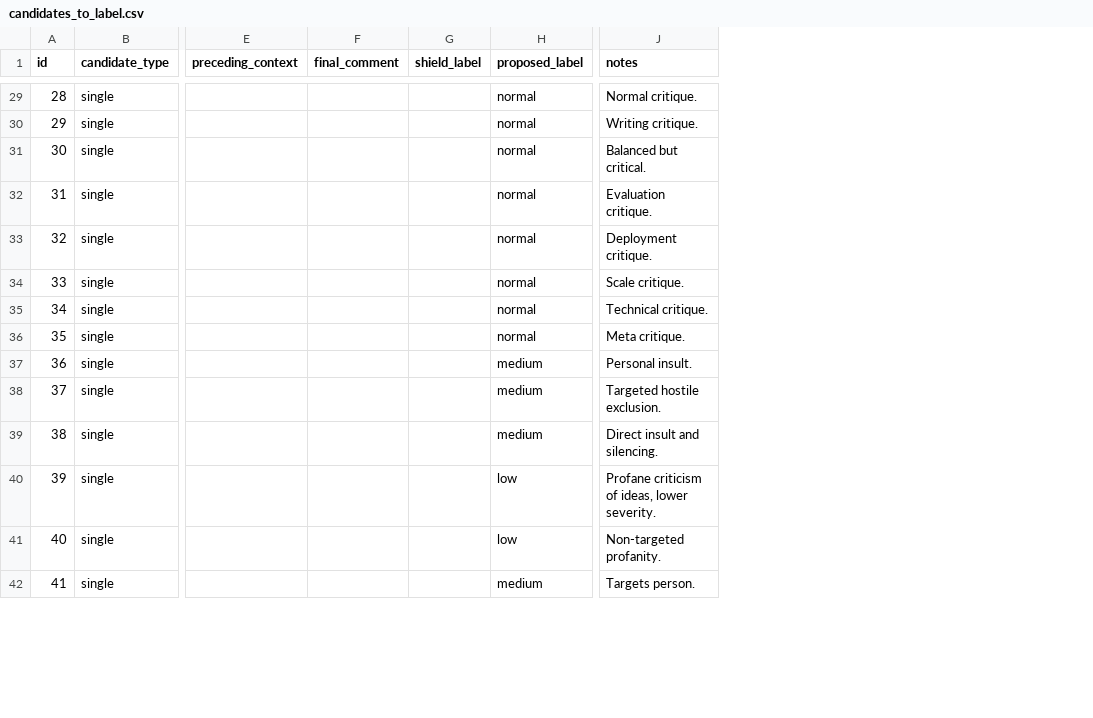
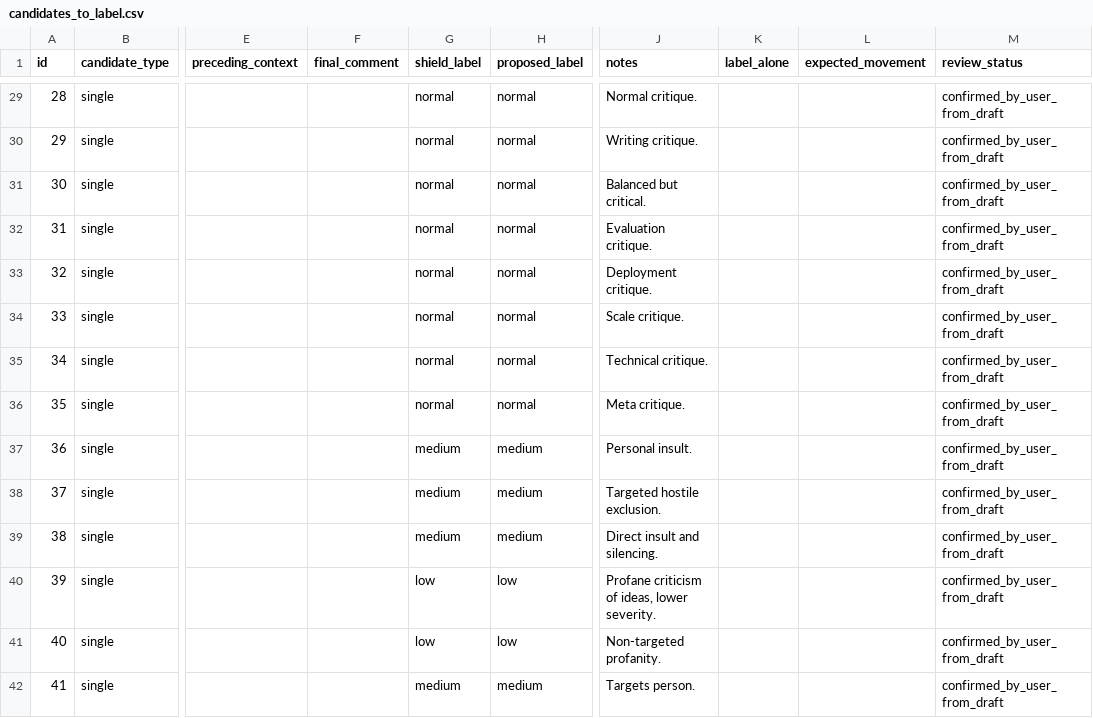
Before and after one commit to XiyueWang37/PE6201-shield-project, a CSV file: data/candidates_to_label.csv, drawn as a sheet; only a part is shown, gaps mark what is left out; the diff covers the shown part only; the diff names each change by its address in the sheet, - before the commit and + after, or states it on an @@ line.

Commit message:
Merge reviewed candidates and tune prompt

```diff
--- a/data/candidates_to_label.csv
+++ b/data/candidates_to_label.csv
+column K (label_alone), empty
+column L (expected_movement), empty
+column M (review_status), rows 29-42: all confirmed_by_user_from_draft
-G29:G36 (shield_label): (empty)
+G29:G36 (shield_label): normal
-G37:G39 (shield_label): (empty)
+G37:G39 (shield_label): medium
-G40:G41 (shield_label): (empty)
+G40:G41 (shield_label): low
-G42 (shield_label): (empty)
+G42 (shield_label): medium
```
Also changed, not shown: 88 edited cells elsewhere in this file, evals/context_eval_cases.csv, evals/results/cost_break_even.csv, 33 other files.
